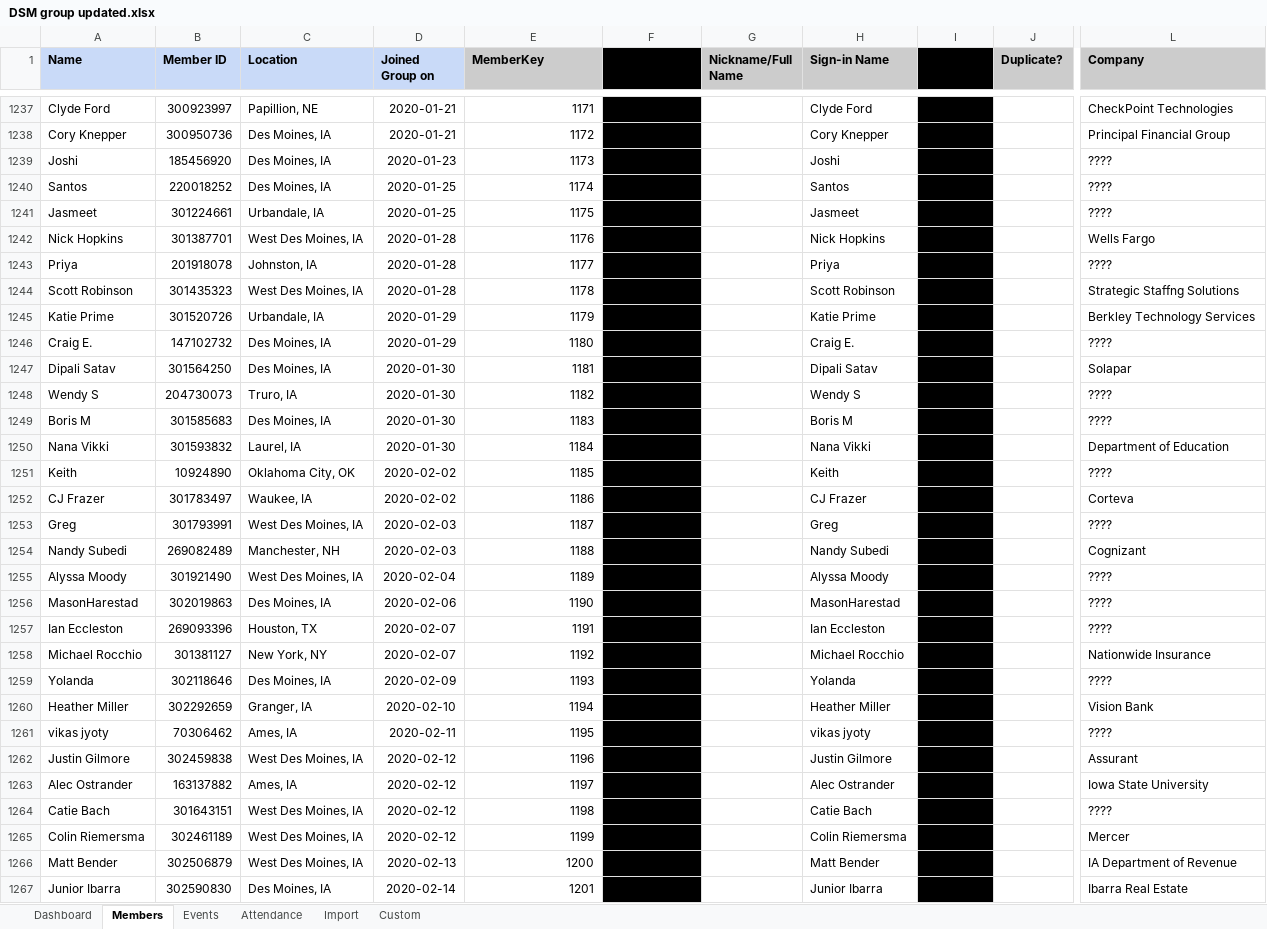
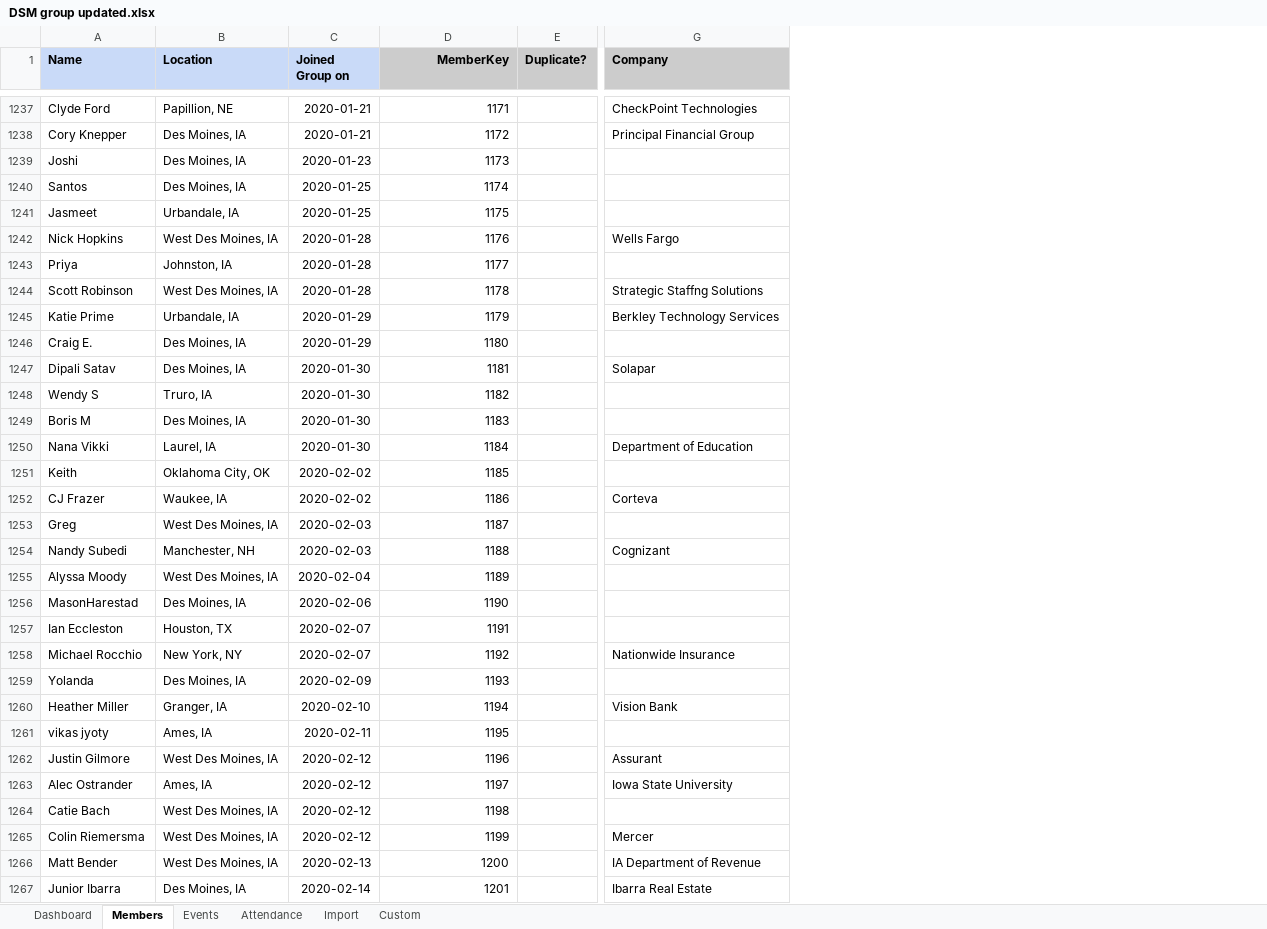
Before and after one commit to sschmidt6/DSM_Data_Analytics_Group, an Excel workbook: DSM group updated.xlsx, sheet Members, drawn as a sheet; only a part is shown, gaps mark what is left out; values as stored, in another font and other column widths than the file's, no borders; removed rows and columns are numbered as before the commit, all else as after; the diff covers the shown part only; the diff names each change by its address in the sheet, - before the commit and + after, or states it on an @@ line.

Commit message:
Data Cleaning for Members Sheet
Removed duplicate name columns. Standardized null values to blank cells.

```diff
--- a/DSM group updated.xlsx (sheet Members)
+++ b/DSM group updated.xlsx (sheet Members)
-column B (Member ID), rows 1237-1267: 300923997 | 300950736 | 185456920 | 220018252 | 301224661 | 301387701 | 201918078 | 301435323 | 301520726 | 147102732 | 301564250 | 204730073 | 301585683 | 301593832 | 10924890 | 301783497 | 301793991 | 269082489 | 301921490 | 302019863 | 269093396 | 301381127 | 302118646 | 302292659 | 70306462 | 302459838 | 163137882 | 301643151 | 302461189 | 302506879 | 302590830
-column F (Meetup Name), empty
-column G (Nickname/Full Name), empty
-column H (Sign-in Name), rows 1237-1267: Clyde Ford | Cory Knepper | Joshi | Santos | Jasmeet | Nick Hopkins | Priya | Scott Robinson | Katie Prime | Craig E. | Dipali Satav | Wendy S | Boris M | Nana Vikki | Keith | CJ Frazer | Greg | Nandy Subedi | Alyssa Moody | MasonHarestad | Ian Eccleston | Michael Rocchio | Yolanda | Heather Miller | vikas jyoty | Justin Gilmore | Alec Ostrander | Catie Bach | Colin Riemersma | Matt Bender | Junior Ibarra
-column I (Joined On), empty
-D1 alignment: left
+D1 alignment: right
-G1239:G1241 (Company): ????
+G1239:G1241 (Company): (empty)
-G1243 (Company): ????
+G1243 (Company): (empty)
-G1246 (Company): ????
+G1246 (Company): (empty)
-G1248:G1249 (Company): ????
+G1248:G1249 (Company): (empty)
-G1251 (Company): ????
+G1251 (Company): (empty)
-G1253 (Company): ????
+G1253 (Company): (empty)
-G1255:G1257 (Company): ????
+G1255:G1257 (Company): (empty)
-G1259 (Company): ????
+G1259 (Company): (empty)
-G1261 (Company): ????
+G1261 (Company): (empty)
-G1264 (Company): ????
+G1264 (Company): (empty)
```
Also changed, not shown: 551 edited cells and cell formats elsewhere in this sheet, sheet Attendance, formulas that keep their value.
